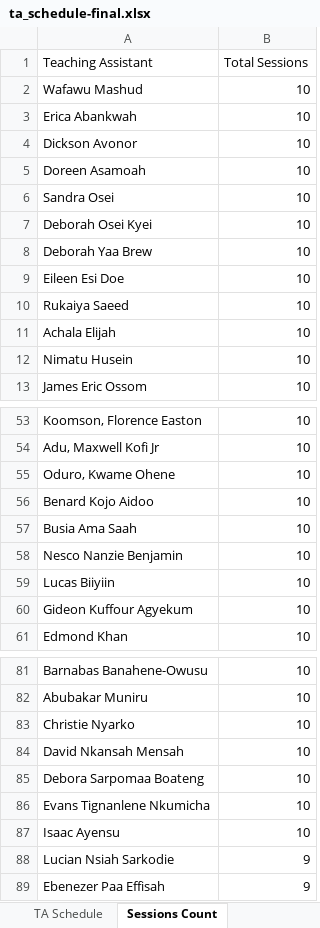
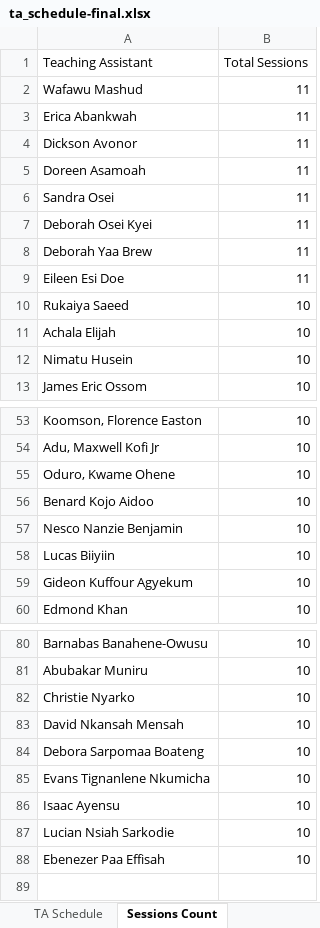
Before and after one commit to HerbertNtim/invigilation-automation, an Excel workbook: src/outputs/ta_schedule-final.xlsx, sheet Sessions Count, drawn as a sheet; only a part is shown, gaps mark what is left out; values as stored, in another font and other column widths than the file's, no borders; removed rows and columns are numbered as before the commit, all else as after; the diff names each change by its address in the sheet, - before the commit and + after, or states it on an @@ line.

```diff
--- a/src/outputs/ta_schedule-final.xlsx (sheet Sessions Count)
+++ b/src/outputs/ta_schedule-final.xlsx (sheet Sessions Count)
-B2:B9 (Total Sessions): 10
+B2:B9 (Total Sessions): 11
-row 57: Busia Ama Saah | 10
-B87:B88 (Total Sessions): 9
+B87:B88 (Total Sessions): 10
```
Also changed, not shown: sheet TA Schedule, 3 other files.
